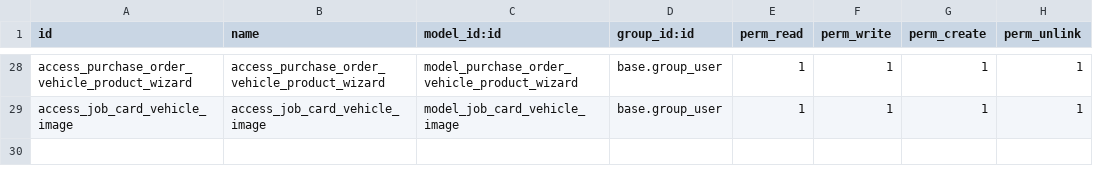
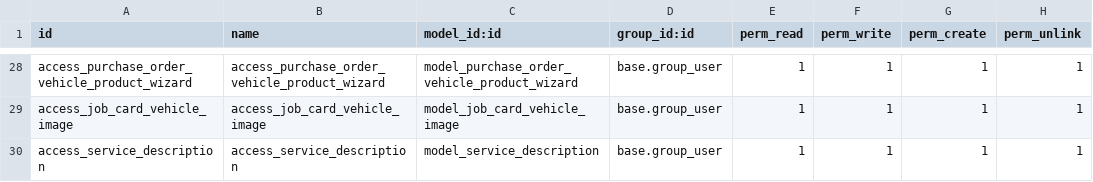
Before and after one commit to Atlabs2025/Fleet-Management, a CSV file: atlbs_job_card/security/ir.model.access.csv, drawn as a sheet; only a part is shown, gaps mark what is left out; the diff names each change by its address in the sheet, - before the commit and + after, or states it on an @@ line.

Commit message:
service description added

```diff
--- a/atlbs_job_card/security/ir.model.access.csv
+++ b/atlbs_job_card/security/ir.model.access.csv
+row 30: access_service_description | access_service_description | model_service_description | base.group_user | 1 | 1 | 1 | 1
```
Also changed, not shown: 6 other files.
